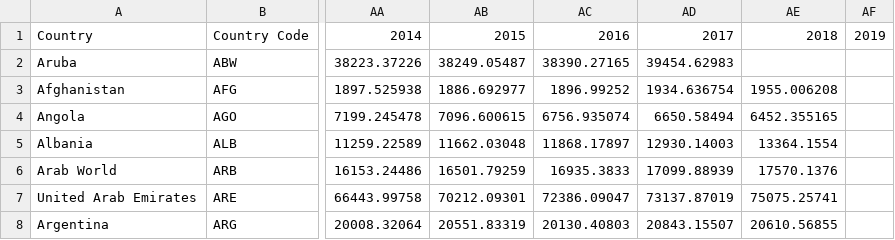
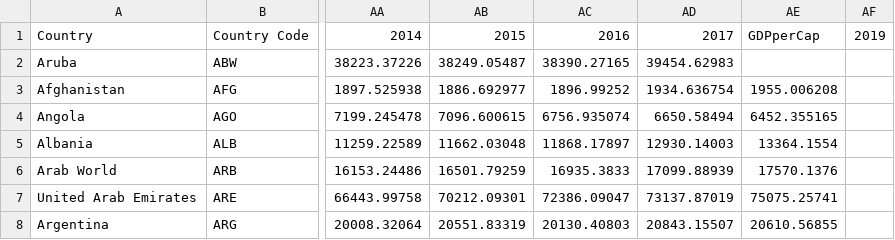
Before and after one commit to mazm0002/-FIT3179, a CSV file: data/GDP.csv, drawn as a sheet; only a part is shown, gaps mark what is left out; the diff names each change by its address in the sheet, - before the commit and + after, or states it on an @@ line.

Commit message:
Update GDP.csv

```diff
--- a/data/GDP.csv
+++ b/data/GDP.csv
-AE1: 2018
+AE1: GDPperCap
```
